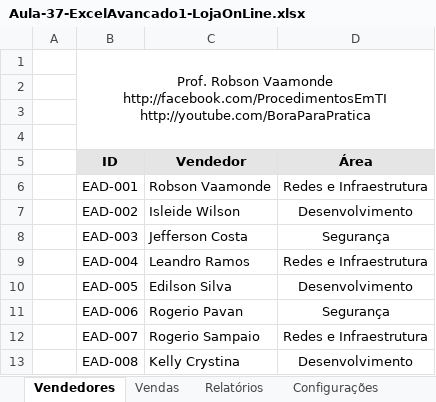
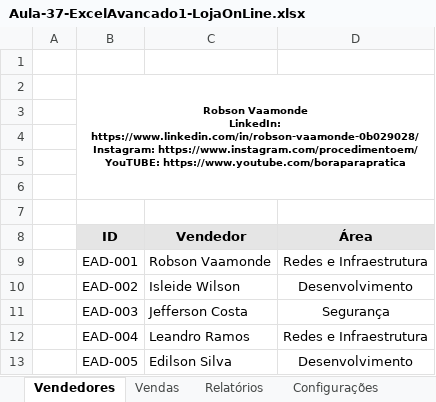
Before and after one commit to vaamonde/msexcel, an Excel workbook: 02-Avancado1-Funcoes/09-PlanilhasExtras/Aula-37-ExcelAvancado1-LojaOnLine.xlsx, sheet Vendedores, drawn as a sheet; only a part is shown; the shorter side is filled out with more unchanged rows; values as stored, in another font and other column widths than the file's, no borders; charts and pictures not drawn; removed rows and columns are numbered as before the commit, all else as after; ↵ is a line break in a cell; the diff names each change by its address in the sheet, - before the commit and + after, or states it on an @@ line.

```diff
--- a/02-Avancado1-Funcoes/09-PlanilhasExtras/Aula-37-ExcelAvancado1-LojaOnLine.xlsx (sheet Vendedores)
+++ b/02-Avancado1-Funcoes/09-PlanilhasExtras/Aula-37-ExcelAvancado1-LojaOnLine.xlsx (sheet Vendedores)
+row 1: (empty)
-B2 (ID): Prof. Robson Vaamonde ↵ http://facebook.com/ProcedimentosEmTI ↵ http://youtube.com/BoraParaPratica
+B2 (ID): Robson Vaamonde ↵ LinkedIn: https://www.linkedin.com/in/robson-vaamonde-0b029028/ ↵ Instagram: https://www.instagram.com/procedimentoem/ ↵ YouTUBE: https://www.youtube.com/boraparapratica
-B2 bold: off
+B2 bold: on, text size: smaller
-B1:D4 merged
+B2:D6 merged
+row 3: (empty)
+row 4: (empty)
```
Also changed, not shown: sheet Vendas, sheet Relatórios, sheet Configurações, charts or pictures, 02-Avancado1-Funcoes/09-PlanilhasExtras/Aula-36-ExcelAvancado1-Hostel.xlsx.
